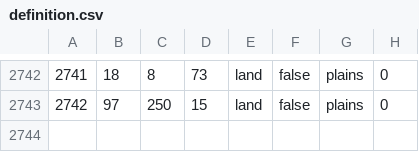
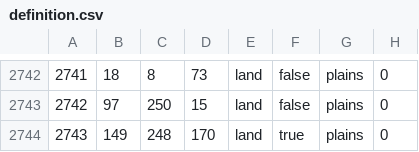
Before and after one commit to Vokivvn/newEUO, a CSV file: map/definition.csv, drawn as a sheet; only a part is shown, gaps mark what is left out; the diff names each change by its address in the sheet, - before the commit and + after, or states it on an @@ line.

```diff
--- a/map/definition.csv
+++ b/map/definition.csv
+row 2744: 2743 | 149 | 248 | 170 | land | true | plains | 0
```
Also changed, not shown: 19 other files.
